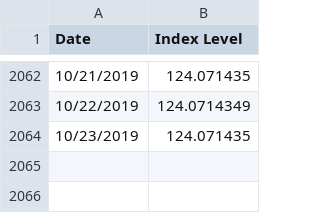
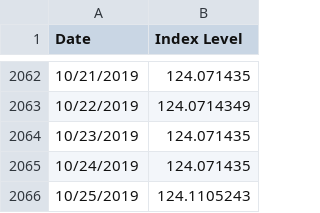
Before and after one commit to blx-global-markets/Public-Index-Data, a CSV file: Banks/Select Bank Revenue Data.csv, drawn as a sheet; only a part is shown, gaps mark what is left out.

```diff
--- a/Banks/Select Bank Revenue Data.csv
+++ b/Banks/Select Bank Revenue Data.csv
@@ -2064 +2064,3 @@
 10/23/2019,124.071435
+10/24/2019,124.071435
+10/25/2019,124.1105243
```
Also changed, not shown: Asset Managers/BLX Asset Managers Earnings Index Data.csv, Asset Managers/BLX Asset Managers Revenue Index Data.csv, 3 other files.
